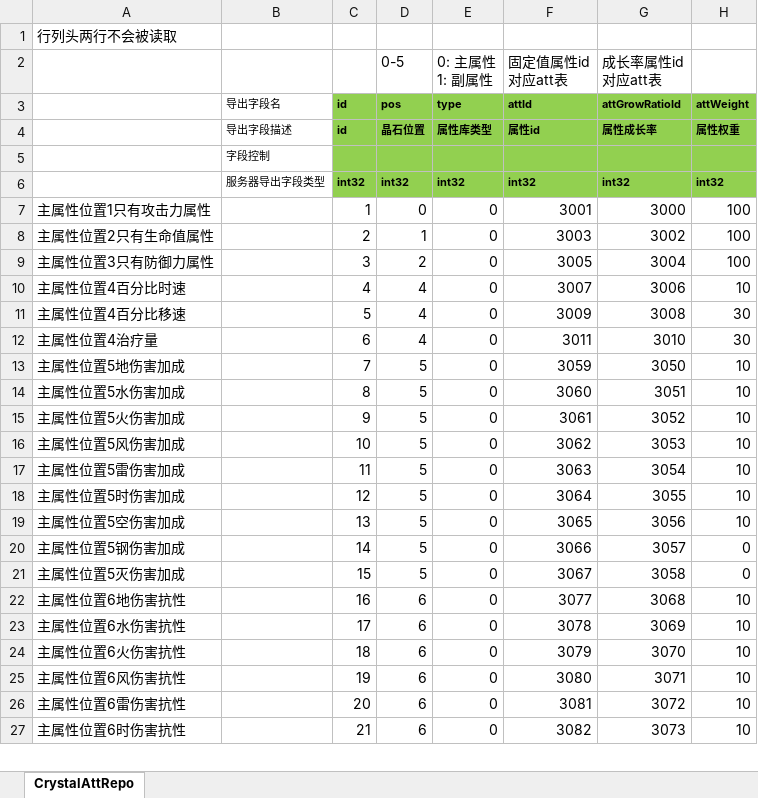
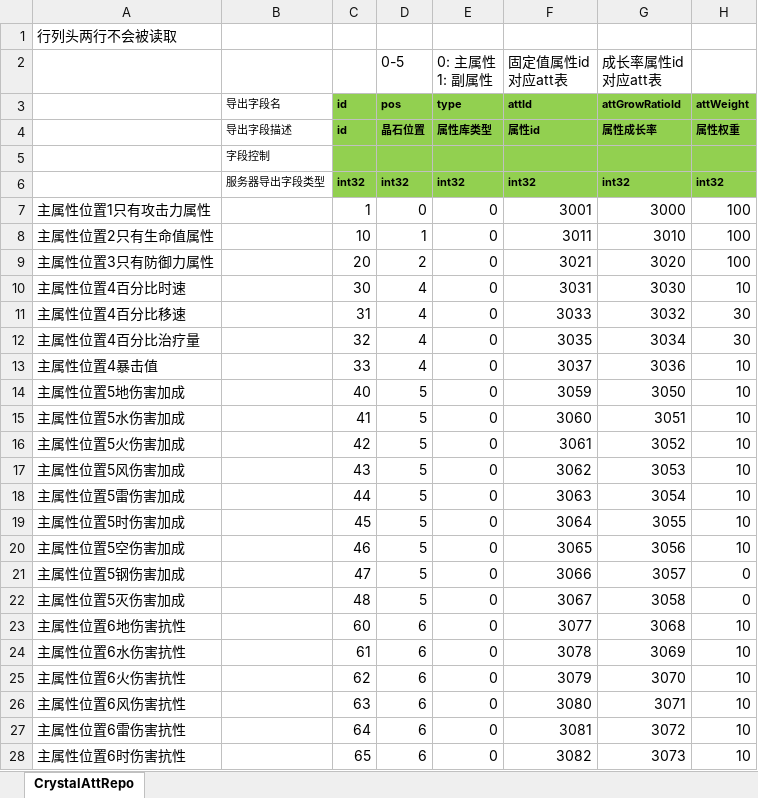
Before and after one commit to east-eden/server, an Excel workbook: config/excel/CrystalAttRepo.xlsx, sheet CrystalAttRepo, drawn as a sheet; only a part is shown; values as stored, in another font and other column widths than the file's, no borders; addresses are those after the commit; the diff covers the shown part only; the diff names each change by its address in the sheet, - before the commit and + after, or states it on an @@ line.

```diff
--- a/config/excel/CrystalAttRepo.xlsx (sheet CrystalAttRepo)
+++ b/config/excel/CrystalAttRepo.xlsx (sheet CrystalAttRepo)
-C8 (id): 2
+C8 (id): 10
-F8 (attId): 3003
+F8 (attId): 3011
-G8 (attGrowRatioId): 3002
+G8 (attGrowRatioId): 3010
-C9 (id): 3
+C9 (id): 20
-F9 (attId): 3005
+F9 (attId): 3021
-G9 (attGrowRatioId): 3004
+G9 (attGrowRatioId): 3020
-C10 (id): 4
+C10 (id): 30
-F10 (attId): 3007
+F10 (attId): 3031
-G10 (attGrowRatioId): 3006
+G10 (attGrowRatioId): 3030
-C11 (id): 5
+C11 (id): 31
-F11 (attId): 3009
+F11 (attId): 3033
-G11 (attGrowRatioId): 3008
+G11 (attGrowRatioId): 3032
-A12: 主属性位置4治疗量
+A12: 主属性位置4百分比治疗量
-C12 (id): 6
+C12 (id): 32
-F12 (attId): 3011
+F12 (attId): 3035
-G12 (attGrowRatioId): 3010
+G12 (attGrowRatioId): 3034
+row 13: 主属性位置4暴击值 |  | 33 | 4 | 0 | 3037 | 3036 | 10
-C14 (id): 7
+C14 (id): 40
-C15 (id): 8
+C15 (id): 41
-C16 (id): 9
+C16 (id): 42
-C17 (id): 10
+C17 (id): 43
-C18 (id): 11
+C18 (id): 44
-C19 (id): 12
+C19 (id): 45
-C20 (id): 13
+C20 (id): 46
-C21 (id): 14
+C21 (id): 47
-C22 (id): 15
+C22 (id): 48
-C23 (id): 16
+C23 (id): 60
-C24 (id): 17
+C24 (id): 61
-C25 (id): 18
+C25 (id): 62
-C26 (id): 19
+C26 (id): 63
-C27 (id): 20
+C27 (id): 64
-C28 (id): 21
+C28 (id): 65
```
Also changed, not shown: 3 edited cells elsewhere in this sheet, config/excel/Att.xlsx, config/excel/GlobalConfig.xlsx, 1 other file.
